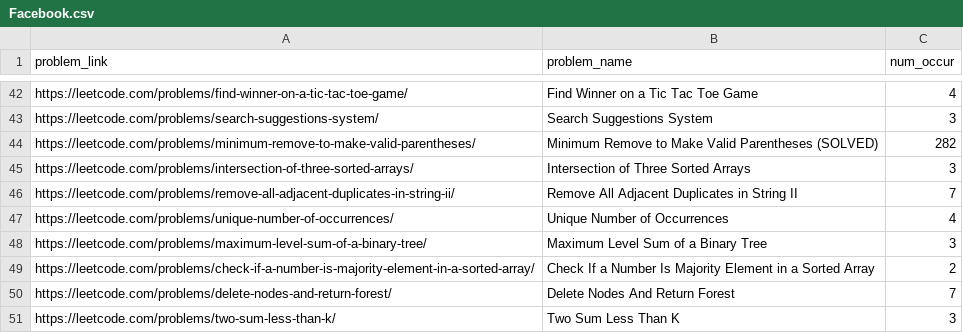
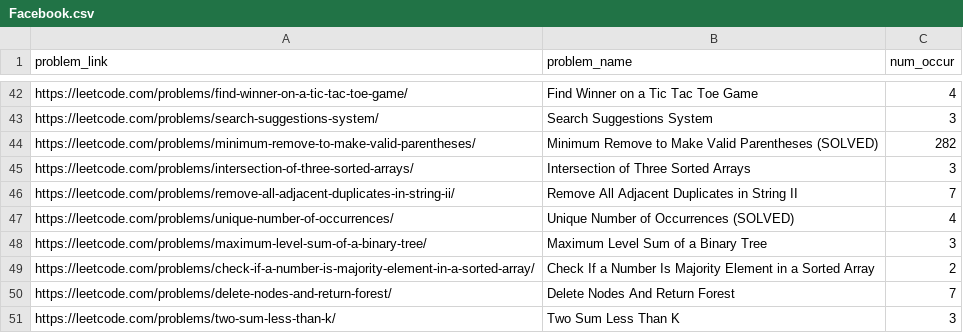
Before and after one commit to AtharvaKamble/leetcode-company-wise-problems-2022, a CSV file: companies/Facebook.csv, drawn as a sheet; only a part is shown, gaps mark what is left out.

Commit message:
Update Facebook.csv

```diff
--- a/companies/Facebook.csv
+++ b/companies/Facebook.csv
@@ -46,3 +46,3 @@ https://leetcode.com/problems/intersection-of-three-sorted-arrays/,Intersection
 https://leetcode.com/problems/remove-all-adjacent-duplicates-in-string-ii/,Remove All Adjacent Duplicates in String II,7
-https://leetcode.com/problems/unique-number-of-occurrences/,Unique Number of Occurrences,4
+https://leetcode.com/problems/unique-number-of-occurrences/,Unique Number of Occurrences (SOLVED),4
 https://leetcode.com/problems/maximum-level-sum-of-a-binary-tree/,Maximum Level Sum of a Binary Tree,3
```
